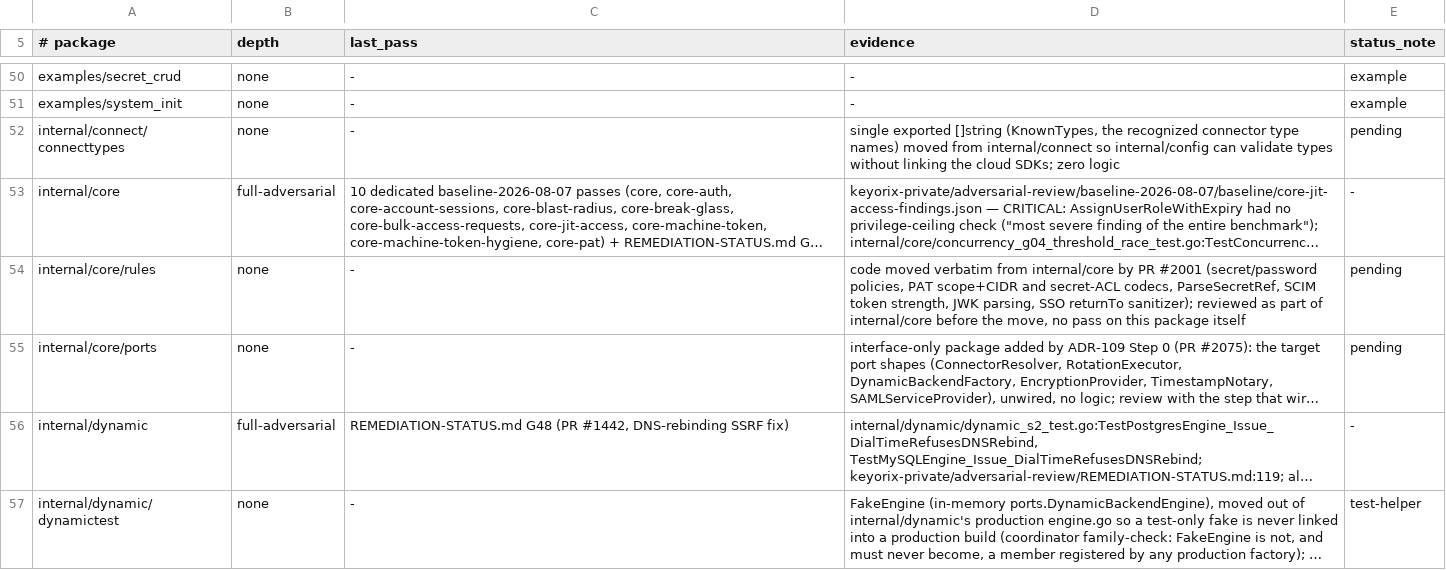
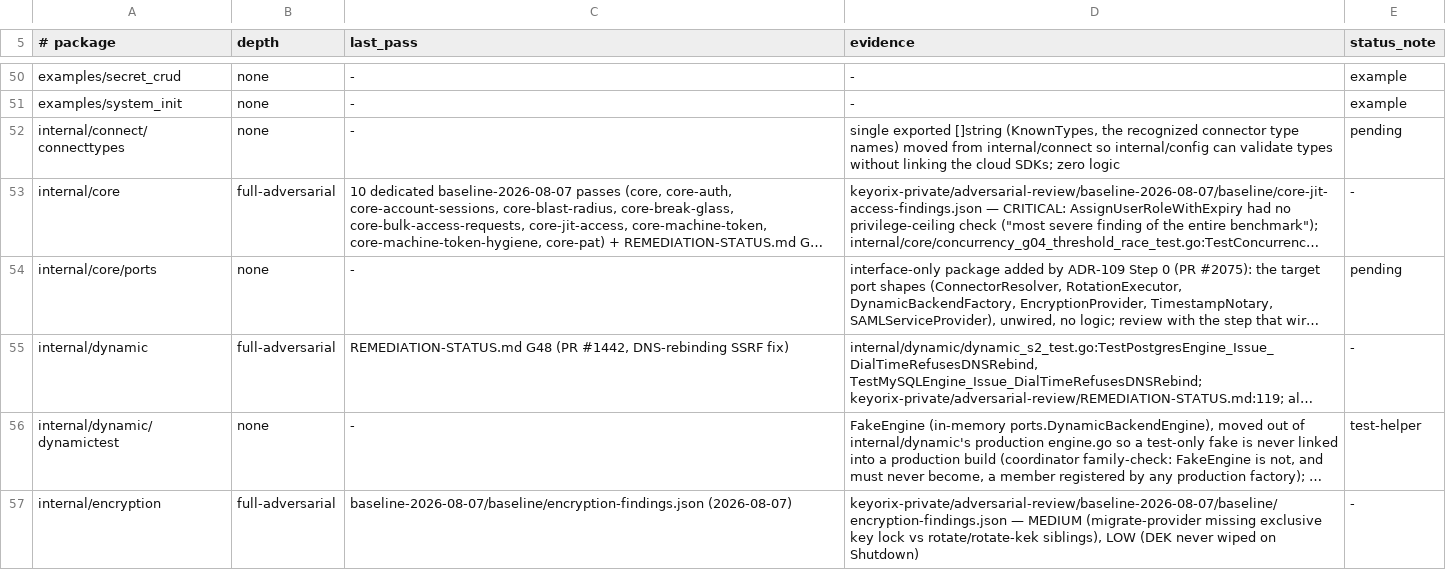
Before and after one commit to devops-city/keyorix, a TSV file: docs/review-coverage.tsv, drawn as a sheet; only a part is shown, gaps mark what is left out; the shorter side is filled out with more unchanged rows; long unchanged cells end in …; the diff names each change by its address in the sheet, - before the commit and + after, or states it on an @@ line.

```diff
--- a/docs/review-coverage.tsv
+++ b/docs/review-coverage.tsv
-row 54: internal/core/rules | none | - | code moved verbatim from internal/core by PR #2001 (secret/password policies, PAT scope+CIDR and secret-ACL codecs, ParseSecretRef, SCIM token strength, JWK parsing, SSO returnTo sanitizer); reviewed as part of internal/core before the move, no pass on this package itself | pending
```
Also changed, not shown: 5 other files.
